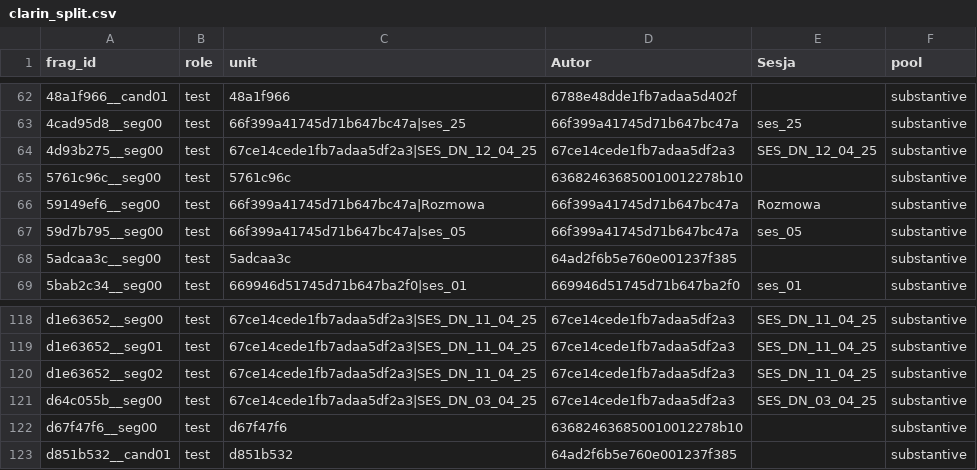
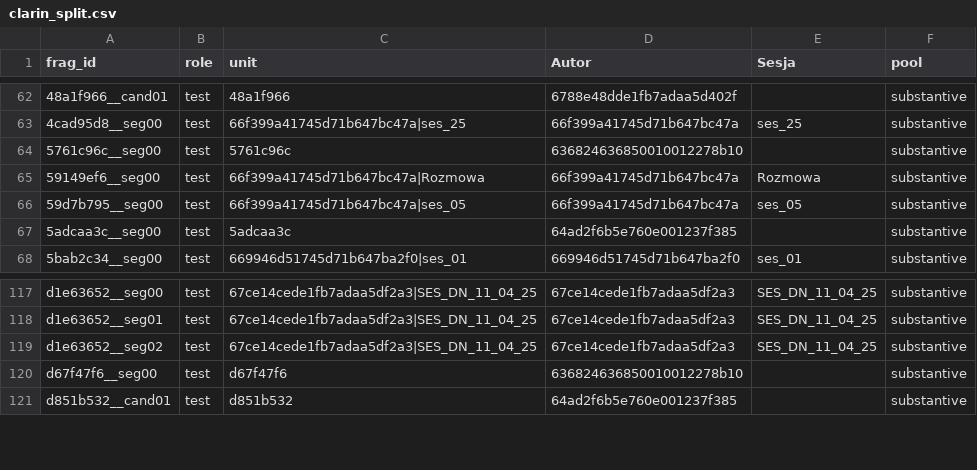
Before and after one commit to traktorex/polsess_separation, a CSV file: asr_pipeline/eval/clarin_split.csv, drawn as a sheet; only a part is shown, gaps mark what is left out; the diff names each change by its address in the sheet, - before the commit and + after, or states it on an @@ line.

```diff
--- a/asr_pipeline/eval/clarin_split.csv
+++ b/asr_pipeline/eval/clarin_split.csv
-row 64: 4d93b275__seg00 | test | 67ce14cede1fb7adaa5df2a3|SES_DN_12_04_25 | 67ce14cede1fb7adaa5df2a3 | SES_DN_12_04_25 | substantive
-row 121: d64c055b__seg00 | test | 67ce14cede1fb7adaa5df2a3|SES_DN_03_04_25 | 67ce14cede1fb7adaa5df2a3 | SES_DN_03_04_25 | substantive
```
Also changed, not shown: 5 other files.
